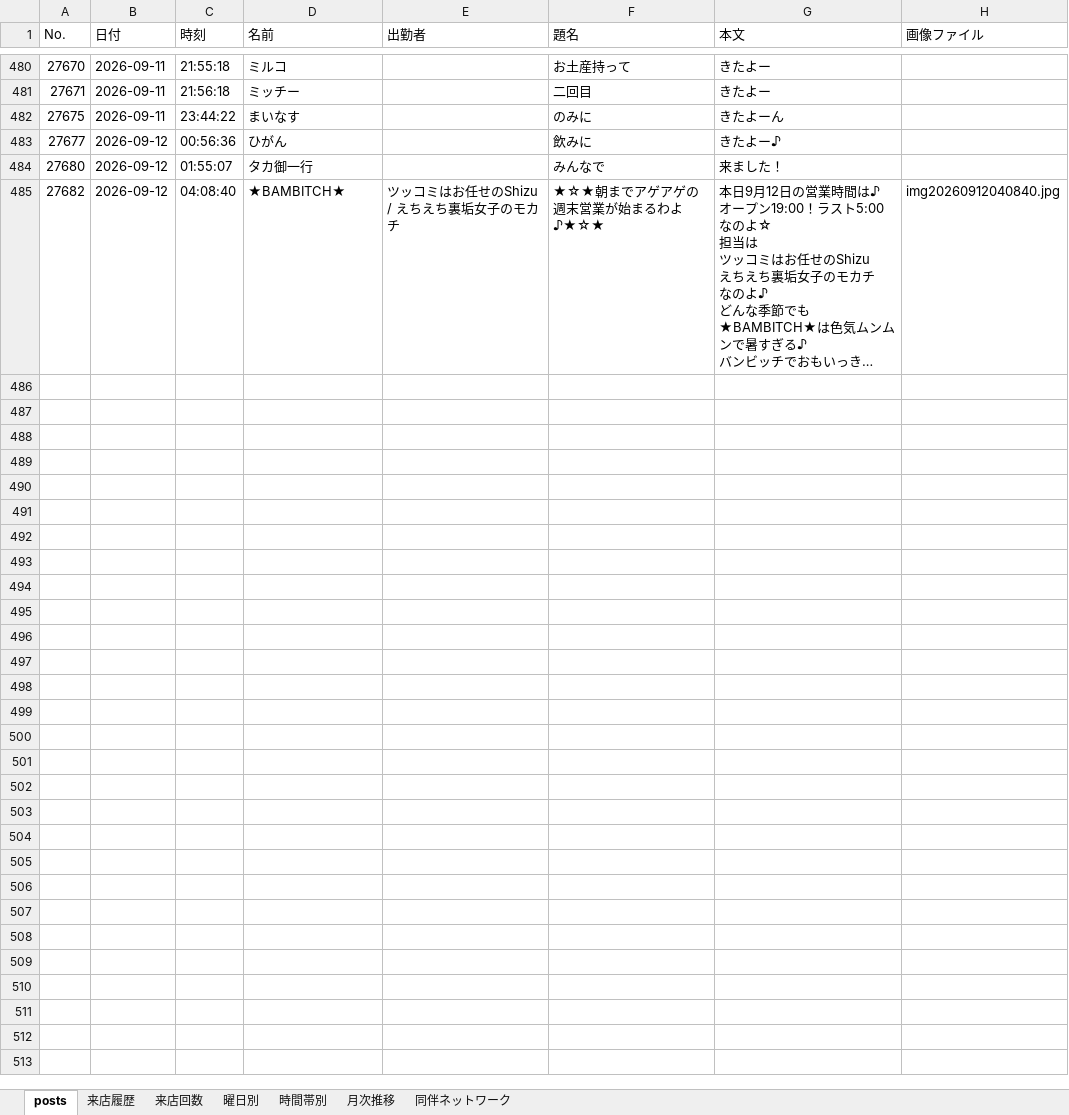
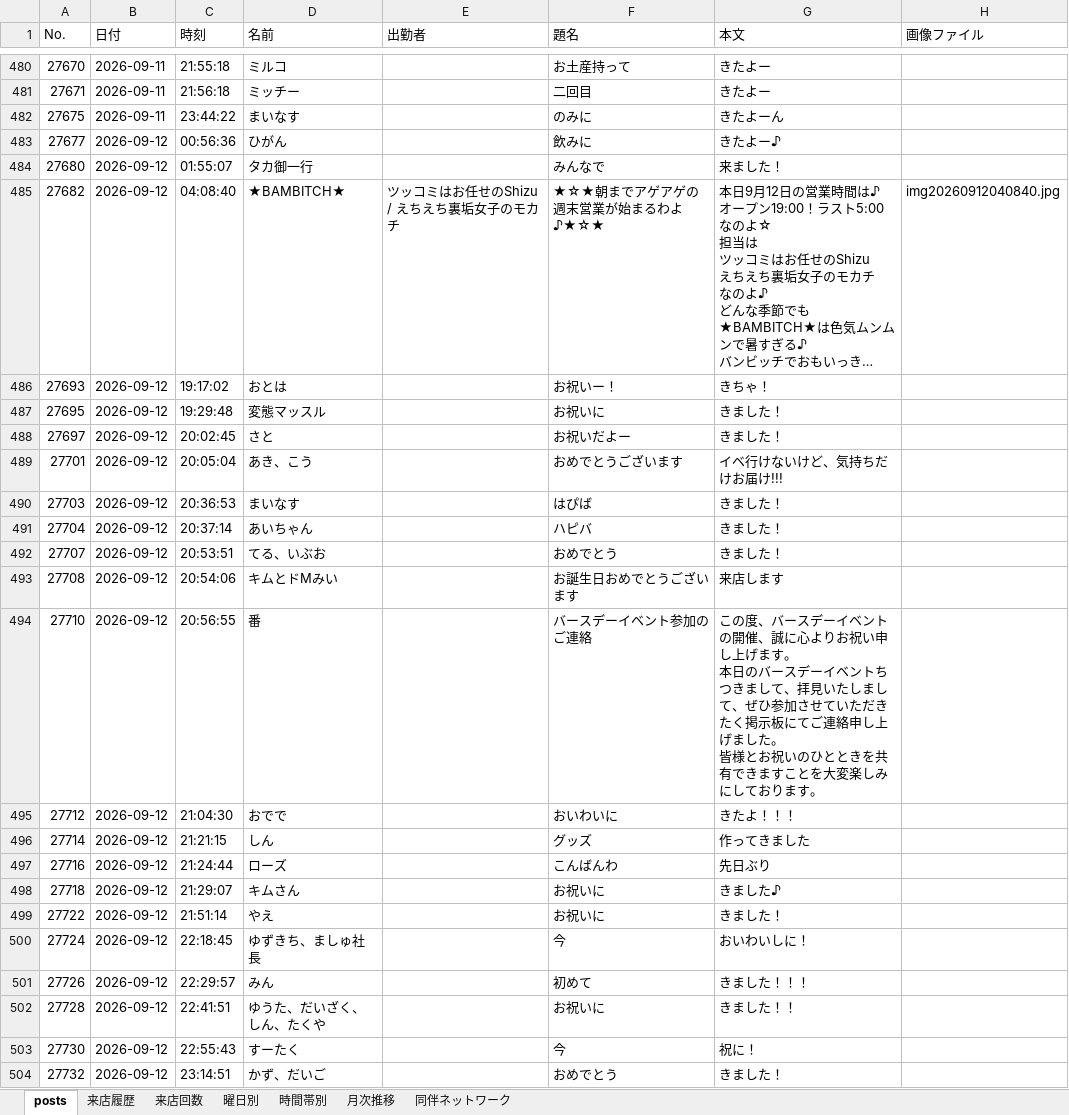
Before and after one commit to satoshiroid/bambitch-bbs-archiver, an Excel workbook: bbs_log.xlsx, sheet posts, drawn as a sheet; only a part is shown, gaps mark what is left out; long unchanged cells end in …; values as stored, in another font and other column widths than the file's, no borders; ↵ is a line break in a cell; the diff covers the shown part only; the diff names each change by its address in the sheet, - before the commit and + after, or states it on an @@ line.

```diff
--- a/bbs_log.xlsx (sheet posts)
+++ b/bbs_log.xlsx (sheet posts)
+row 486: 27693 | 2026-09-12 | 19:17:02 | おとは |  | お祝いー！ | きちゃ！
+row 487: 27695 | 2026-09-12 | 19:29:48 | 変態マッスル |  | お祝いに | きました！
+row 488: 27697 | 2026-09-12 | 20:02:45 | さと |  | お祝いだよー | きました！
+row 489: 27701 | 2026-09-12 | 20:05:04 | あき、こう |  | おめでとうございます | イベ行けないけど、気持ちだけお届け!!!
+row 490: 27703 | 2026-09-12 | 20:36:53 | まいなす |  | はぴば | きました！
+row 491: 27704 | 2026-09-12 | 20:37:14 | あいちゃん |  | ハピバ | きました！
+row 492: 27707 | 2026-09-12 | 20:53:51 | てる、いぶお |  | おめでとう | きました！
+row 493: 27708 | 2026-09-12 | 20:54:06 | キムとドMみい |  | お誕生日おめでとうございます | 来店します
+row 494: 27710 | 2026-09-12 | 20:56:55 | 番 |  | バースデーイベント参加のご連絡 | この度、バースデーイベントの開催、誠に心よりお祝い申し上げます。 ↵ 本日のバースデーイベントちつきまして、拝見いたしまして、ぜひ参加させていただきたく掲示板にてご連絡申し上げました。 ↵ 皆様とお祝いのひとときを共有できますことを大変楽しみにしております。
+row 495: 27712 | 2026-09-12 | 21:04:30 | おでで |  | おいわいに | きたよ！！！
+row 496: 27714 | 2026-09-12 | 21:21:15 | しん |  | グッズ | 作ってきました
+row 497: 27716 | 2026-09-12 | 21:24:44 | ローズ |  | こんばんわ | 先日ぶり
+row 498: 27718 | 2026-09-12 | 21:29:07 | キムさん |  | お祝いに | きました♪
+row 499: 27722 | 2026-09-12 | 21:51:14 | やえ |  | お祝いに | きました！
+row 500: 27724 | 2026-09-12 | 22:18:45 | ゆずきち、ましゅ社長 |  | 今 | おいわいしに！
+row 501: 27726 | 2026-09-12 | 22:29:57 | みん |  | 初めて | きました！！！
+row 502: 27728 | 2026-09-12 | 22:41:51 | ゆうた、だいざく、しん、たくや |  | お祝いに | きました！！
+row 503: 27730 | 2026-09-12 | 22:55:43 | すーたく |  | 今 | 祝に！
+row 504: 27732 | 2026-09-12 | 23:14:51 | かず、だいご |  | おめでとう | きました！
```
Also changed, not shown: 10 added rows elsewhere in this sheet, sheet 来店履歴, sheet 来店回数, sheet 同伴ネットワーク, sheet 時間帯別, sheet 曜日別, sheet 月次推移, 1 other file.
